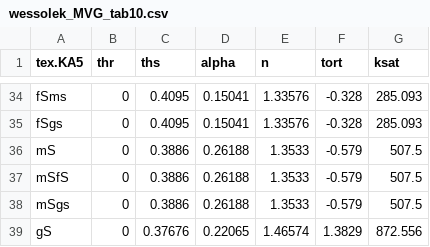
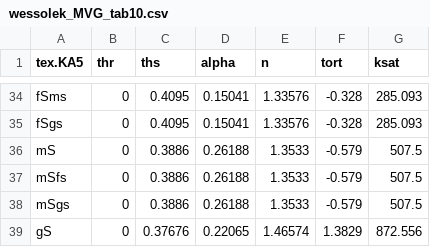
Before and after one commit to pschmidtwalter/LWFBrook90R, a CSV file: data-raw/internal_data/wessolek_MVG_tab10.csv, drawn as a sheet; only a part is shown, gaps mark what is left out.

Commit message:
typo in wessolek ptf table

```diff
--- a/data-raw/internal_data/wessolek_MVG_tab10.csv
+++ b/data-raw/internal_data/wessolek_MVG_tab10.csv
@@ -36,3 +36,3 @@ fSgs,0,0.4095,0.15041,1.33576,-0.328,285.093
 mS,0,0.3886,0.26188,1.3533,-0.579,507.5
-mSfS,0,0.3886,0.26188,1.3533,-0.579,507.5
+mSfs,0,0.3886,0.26188,1.3533,-0.579,507.5
 mSgs,0,0.3886,0.26188,1.3533,-0.579,507.5
```
Also changed, not shown: 5 other files.
